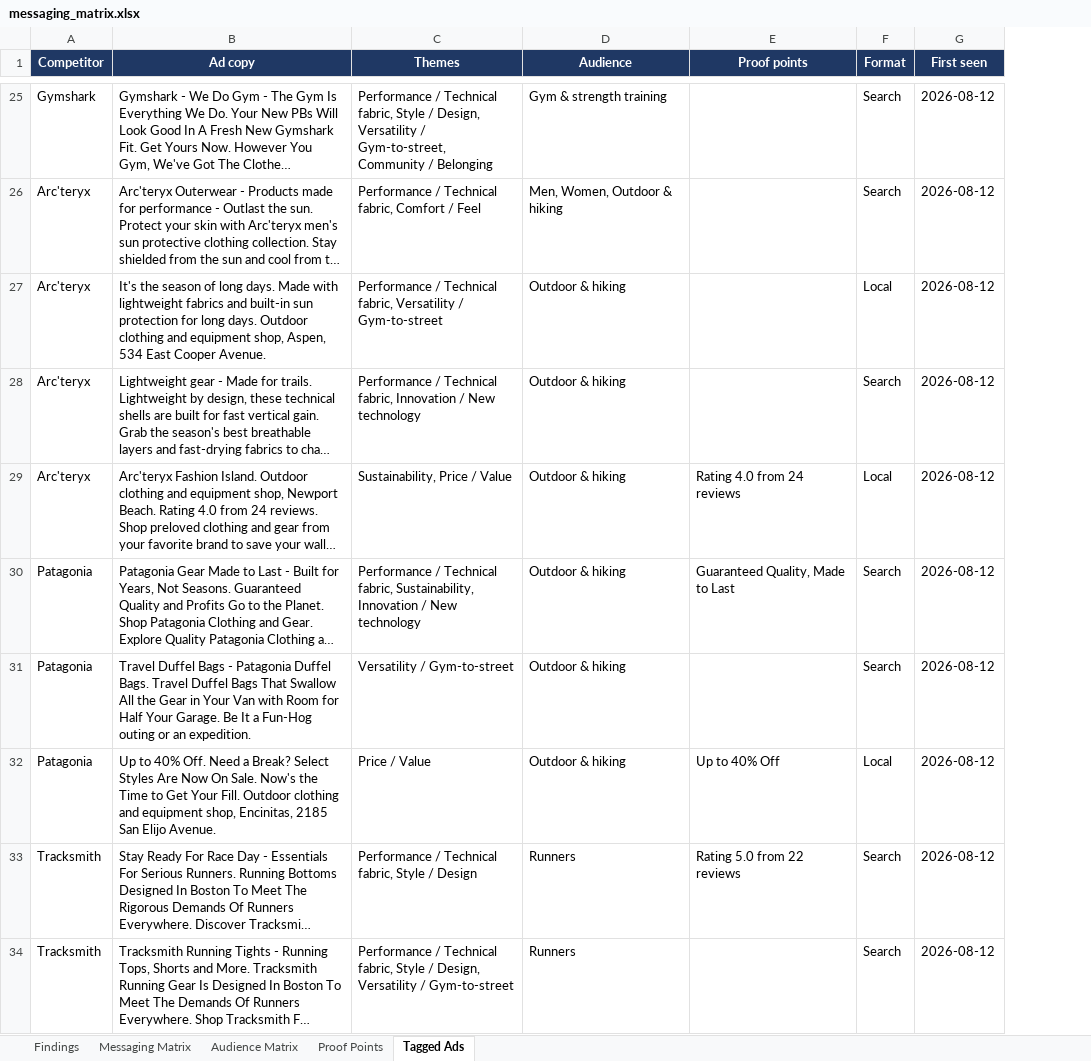
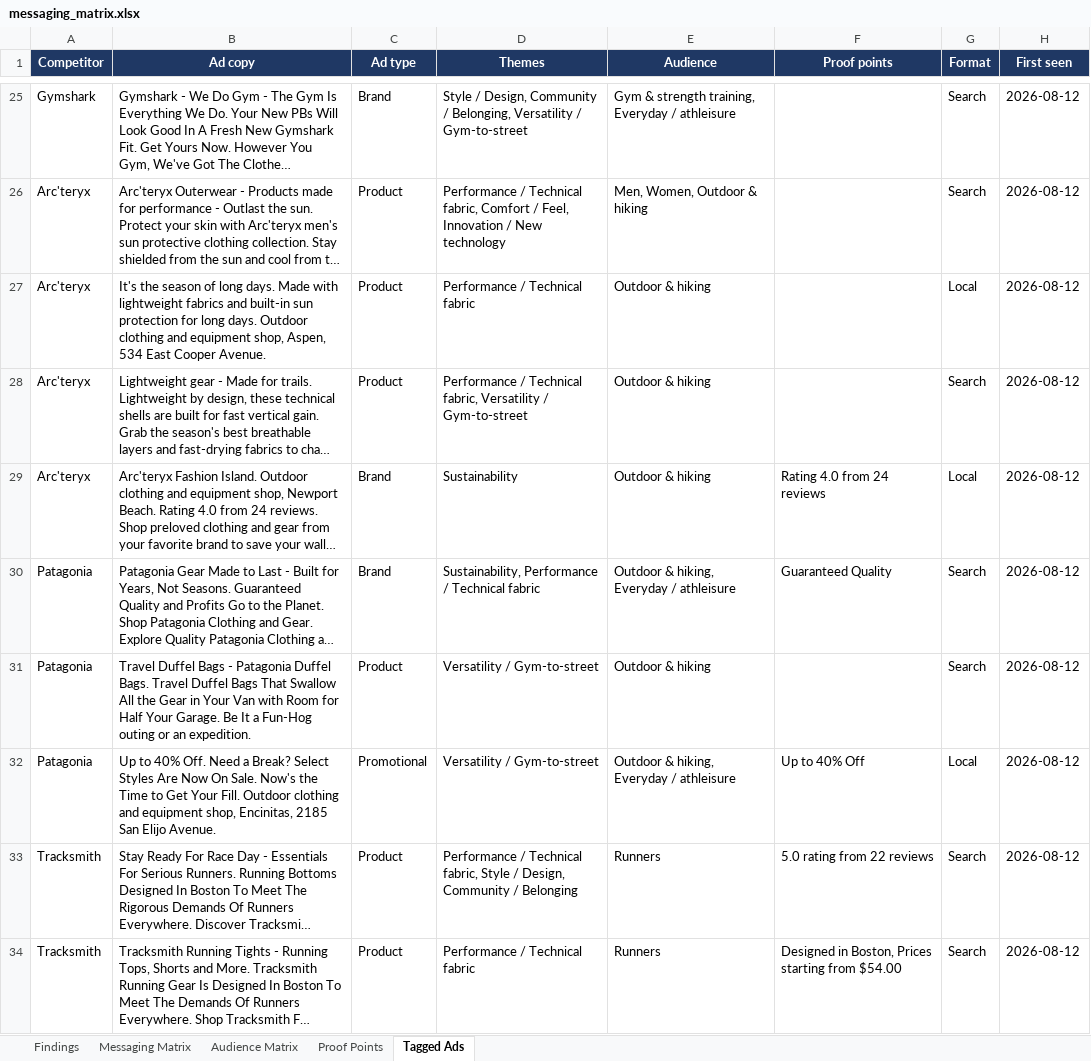
Before and after one commit to spdooley5949/Creative-Teardown-Marketing, an Excel workbook: output/messaging_matrix.xlsx, sheet Tagged Ads, drawn as a sheet; only a part is shown, gaps mark what is left out; long unchanged cells end in …; values as stored, in another font and other column widths than the file's, no borders; addresses are those after the commit; the diff covers the shown part only; the diff names each change by its address in the sheet, - before the commit and + after, or states it on an @@ line.

```diff
--- a/output/messaging_matrix.xlsx (sheet Tagged Ads)
+++ b/output/messaging_matrix.xlsx (sheet Tagged Ads)
+column C (Ad type), rows 25-34: Brand | Product | Product | Product | Brand | Brand | Product | Promotional | Product | Product
-D25 (Themes): Performance / Technical fabric, Style / Design, Versatility / Gym-to-street, Community / Belonging
+D25 (Themes): Style / Design, Community / Belonging, Versatility / Gym-to-street
-E25 (Audience): Gym & strength training
+E25 (Audience): Gym & strength training, Everyday / athleisure
-D26 (Themes): …Comfort / Feel
+D26 (Themes): …Comfort / Feel, Innovation / New technology
-D27 (Themes): Performance / Technical fabric, Versatility / Gym-to-street
+D27 (Themes): Performance / Technical fabric
-D28 (Themes): …Technical fabric, Innovation / New technology
+D28 (Themes): …Technical fabric, Versatility / Gym-to-street
-D29 (Themes): Sustainability, Price / Value
+D29 (Themes): Sustainability
-D30 (Themes): Performance / Technical fabric, Sustainability, Innovation / New technology
+D30 (Themes): Sustainability, Performance / Technical fabric
-E30 (Audience): Outdoor & hiking
+E30 (Audience): Outdoor & hiking, Everyday / athleisure
-F30 (Proof points): Guaranteed Quality, Made to Last
+F30 (Proof points): Guaranteed Quality
-D32 (Themes): Price / Value
+D32 (Themes): Versatility / Gym-to-street
-E32 (Audience): Outdoor & hiking
+E32 (Audience): Outdoor & hiking, Everyday / athleisure
-D33 (Themes): …Style / Design
+D33 (Themes): …Style / Design, Community / Belonging
-F33 (Proof points): Rating 5.0 from 22 reviews
+F33 (Proof points): 5.0 rating from 22 reviews
-D34 (Themes): …/ Technical fabric, Style / Design, Versatility / Gym-to-street
+D34 (Themes): …/ Technical fabric
-F34 (Proof points): (empty)
+F34 (Proof points): Designed in Boston, Prices starting from $54.00
```
Also changed, not shown: 42 edited cells elsewhere in this sheet, sheet Messaging Matrix, sheet Audience Matrix, sheet Findings, sheet Proof Points, 2 other files.
